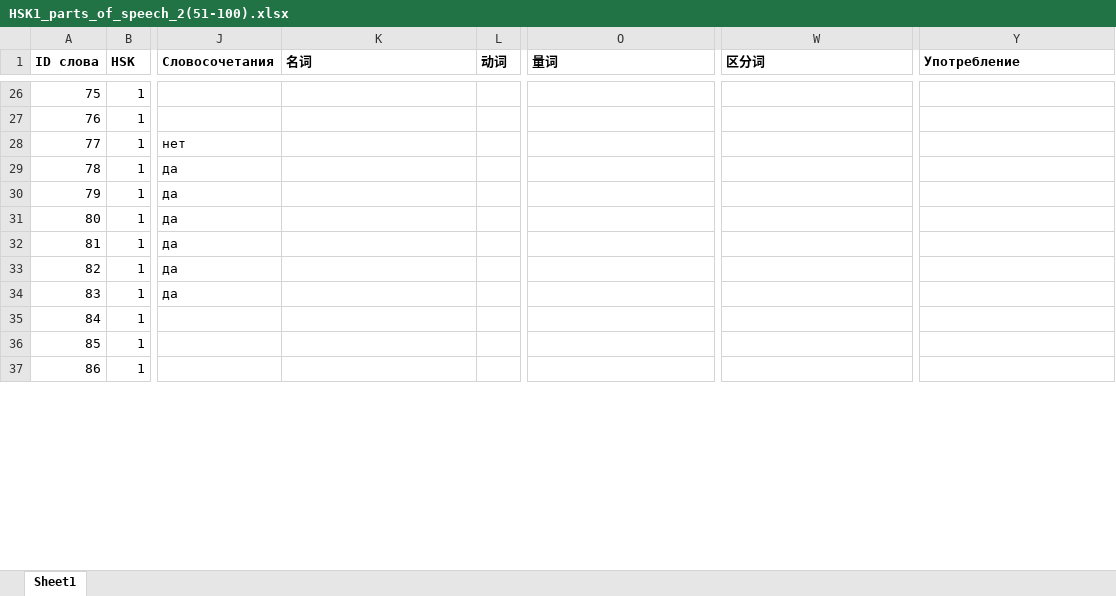
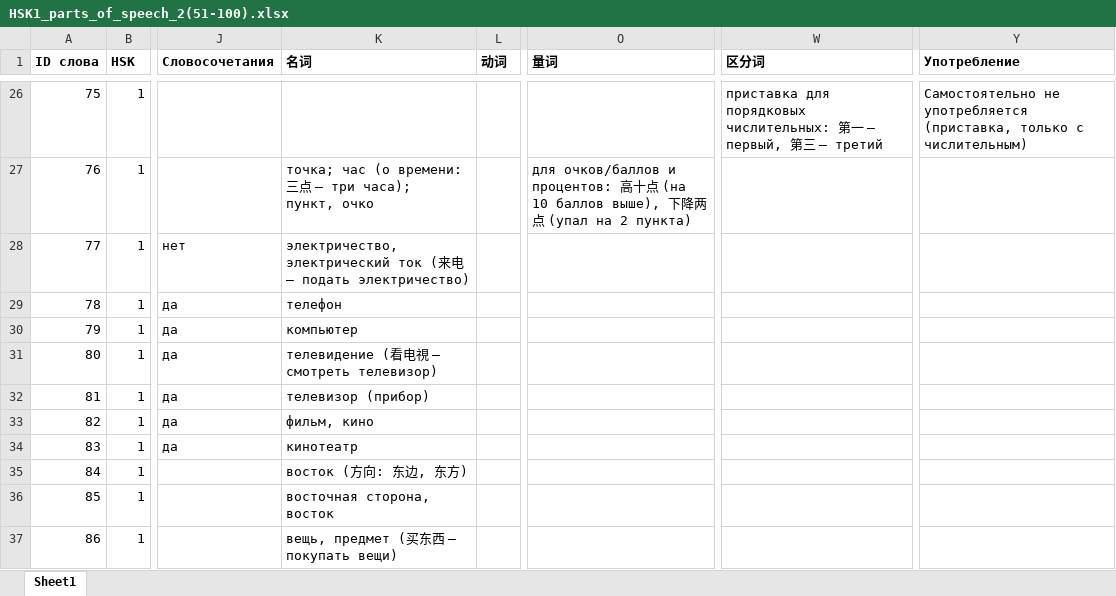
Before and after one commit to XeniaDay/ch_tones, an Excel workbook: HSK1_parts_of_speech_2(51-100).xlsx, sheet Sheet1, drawn as a sheet; only a part is shown, gaps mark what is left out; values as stored, in another font and other column widths than the file's, no borders; the diff covers the shown part only; the diff names each change by its address in the sheet, - before the commit and + after, or states it on an @@ line.

```diff
--- a/HSK1_parts_of_speech_2(51-100).xlsx (sheet Sheet1)
+++ b/HSK1_parts_of_speech_2(51-100).xlsx (sheet Sheet1)
-W26 (区分词): (empty)
+W26 (区分词): приставка для порядковых числительных: 第一 — первый, 第三 — третий
-Y26 (Употребление): (empty)
+Y26 (Употребление): Самостоятельно не употребляется (приставка, только с числительным)
-K27 (名词): (empty)
+K27 (名词): точка; час (о времени: 三点 — три часа); пункт, очко
-O27 (量词): (empty)
+O27 (量词): для очков/баллов и процентов: 高十点 (на 10 баллов выше), 下降两点 (упал на 2 пункта)
-K28 (名词): (empty)
+K28 (名词): электричество, электрический ток (来电 — подать электричество)
-K29 (名词): (empty)
+K29 (名词): телефон
-K30 (名词): (empty)
+K30 (名词): компьютер
-K31 (名词): (empty)
+K31 (名词): телевидение (看电視 — смотреть телевизор)
-K32 (名词): (empty)
+K32 (名词): телевизор (прибор)
-K33 (名词): (empty)
+K33 (名词): фильм, кино
-K34 (名词): (empty)
+K34 (名词): кинотеатр
-K35 (名词): (empty)
+K35 (名词): восток (方向: 东边, 东方)
-K36 (名词): (empty)
+K36 (名词): восточная сторона, восток
-K37 (名词): (empty)
+K37 (名词): вещь, предмет (买东西 — покупать вещи)
```
Also changed, not shown: 53 edited cells elsewhere in this sheet.
